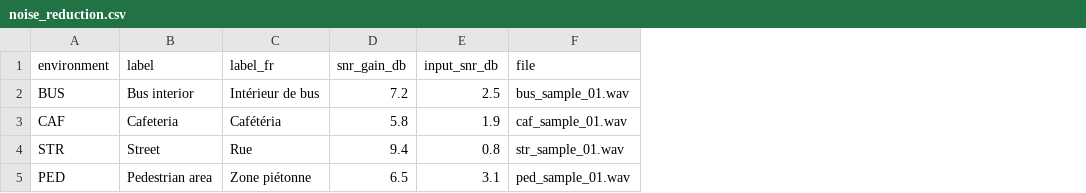
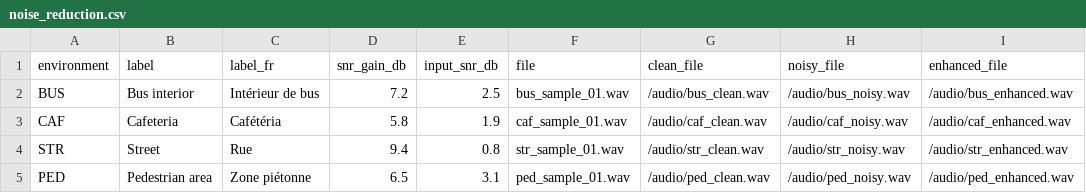
Before and after one commit to Alina-Mingchi/listening-neurological-health, a CSV file: public/data/noise_reduction.csv, drawn as a sheet; the diff names each change by its address in the sheet, - before the commit and + after, or states it on an @@ line.

```diff
--- a/public/data/noise_reduction.csv
+++ b/public/data/noise_reduction.csv
+column G (clean_file), rows 2-5: /audio/bus_clean.wav | /audio/caf_clean.wav | /audio/str_clean.wav | /audio/ped_clean.wav
+column H (noisy_file), rows 2-5: /audio/bus_noisy.wav | /audio/caf_noisy.wav | /audio/str_noisy.wav | /audio/ped_noisy.wav
+column I (enhanced_file), rows 2-5: /audio/bus_enhanced.wav | /audio/caf_enhanced.wav | /audio/str_enhanced.wav | /audio/ped_enhanced.wav
```
Also changed, not shown: 1 other file.
